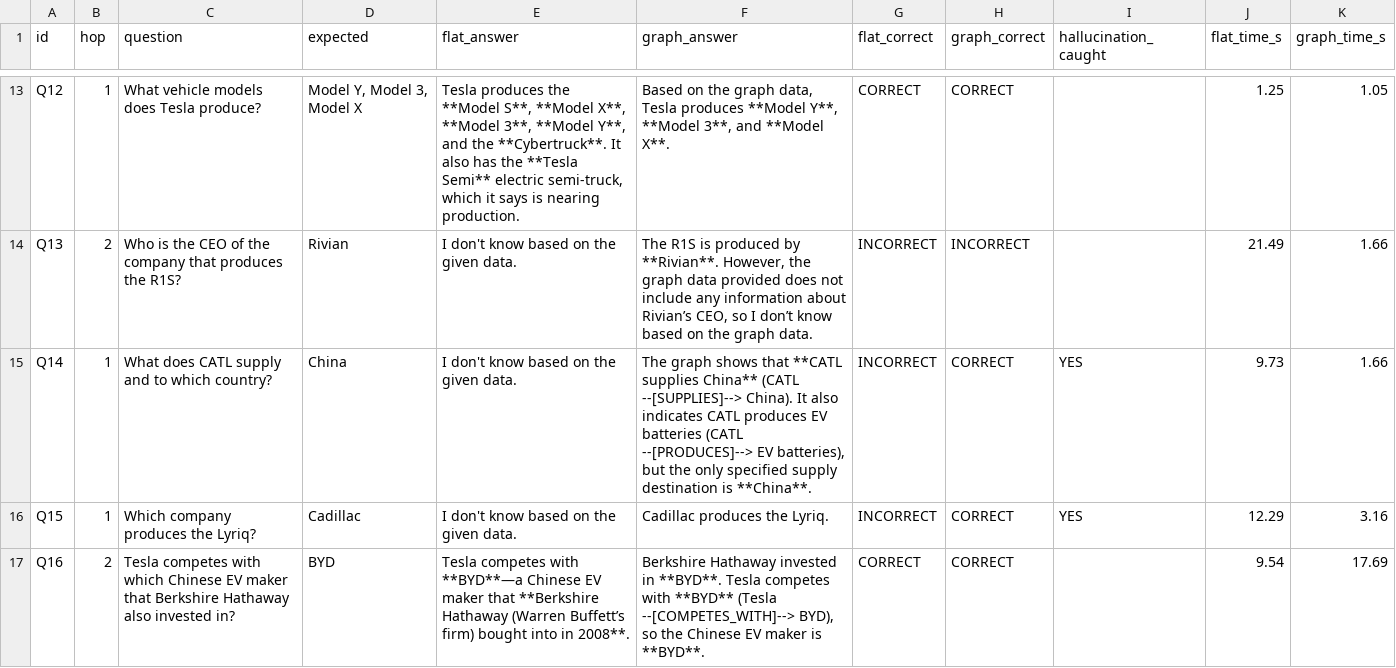
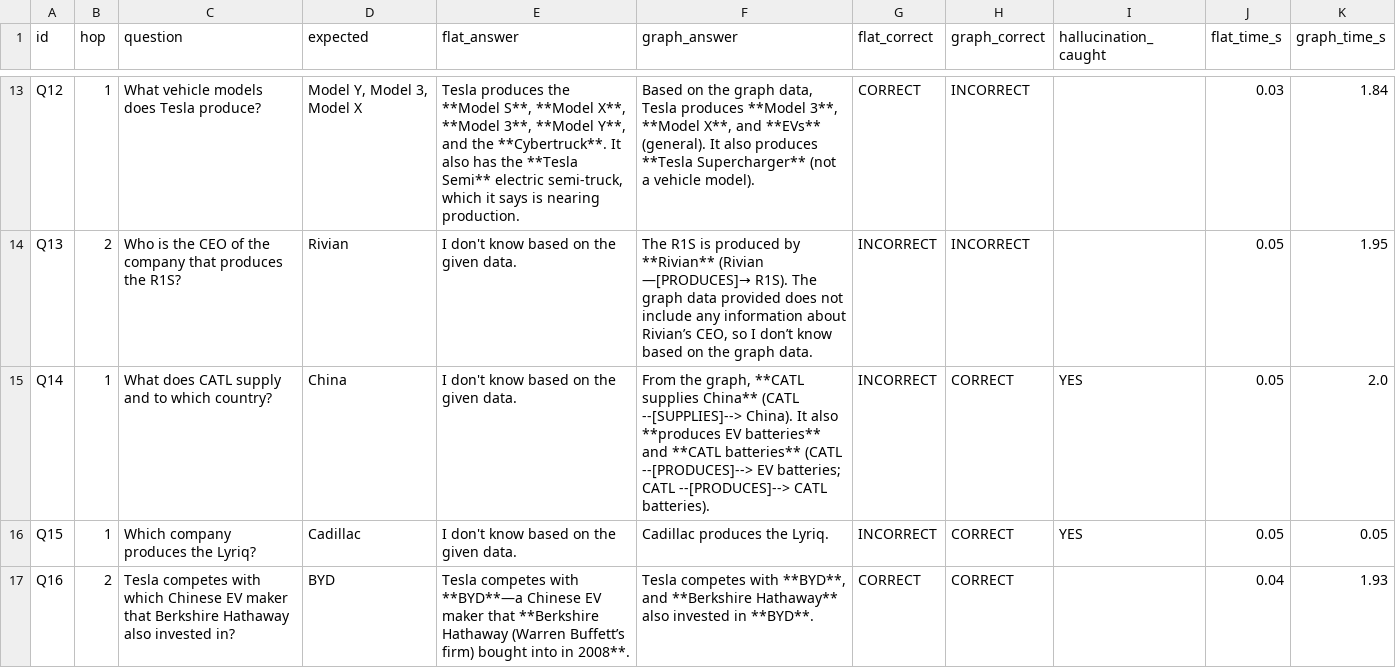
Before and after one commit to quocdungTlu/Repo_2A202600601, a CSV file: Track3/Buoi19/outputs/benchmark_results.csv, drawn as a sheet; only a part is shown, gaps mark what is left out; the diff covers the shown part only; the diff names each change by its address in the sheet, - before the commit and + after, or states it on an @@ line.

```diff
--- a/Track3/Buoi19/outputs/benchmark_results.csv
+++ b/Track3/Buoi19/outputs/benchmark_results.csv
-F13 (graph_answer): …produces **Model Y**, **Model 3**, and **Model X**.
+F13 (graph_answer): …produces **Model 3**, **Model X**, and **EVs** (general). It also produces **Tesla Supercharger** (not a vehicle model).
-H13 (graph_correct): CORRECT
+H13 (graph_correct): INCORRECT
-J13 (flat_time_s): 1.25
+J13 (flat_time_s): 0.03
-K13 (graph_time_s): 1.05
+K13 (graph_time_s): 1.84
-F14 (graph_answer): …produced by **Rivian**. However, the graph data…
+F14 (graph_answer): …produced by **Rivian** (Rivian —[PRODUCES]→ R1S). The graph data…
-J14 (flat_time_s): 21.49
+J14 (flat_time_s): 0.05
-K14 (graph_time_s): 1.66
+K14 (graph_time_s): 1.95
-F15 (graph_answer): The graph shows that **CATL supplies China** (CATL --[SUPPLIES]--> China). It also indicates CATL produces EV batteries (CATL --[PRODUCES]--> EV batteries), but the only specified supply destination is **China**.
+F15 (graph_answer): From the graph, **CATL supplies China** (CATL --[SUPPLIES]--> China). It also **produces EV batteries** and **CATL batteries** (CATL --[PRODUCES]--> EV batteries; CATL --[PRODUCES]--> CATL batteries).
-J15 (flat_time_s): 9.73
+J15 (flat_time_s): 0.05
-K15 (graph_time_s): 1.66
+K15 (graph_time_s): 2.0
-J16 (flat_time_s): 12.29
+J16 (flat_time_s): 0.05
-K16 (graph_time_s): 3.16
+K16 (graph_time_s): 0.05
-F17 (graph_answer): Berkshire Hathaway invested in **BYD**. Tesla competes with **BYD** (Tesla --[COMPETES_WITH]--> BYD), so the Chinese EV maker is **BYD**.
+F17 (graph_answer): Tesla competes with **BYD**, and **Berkshire Hathaway** also invested in **BYD**.
-J17 (flat_time_s): 9.54
+J17 (flat_time_s): 0.04
-K17 (graph_time_s): 17.69
+K17 (graph_time_s): 1.93
```
Also changed, not shown: 47 edited cells elsewhere in this file, 9 other files.
